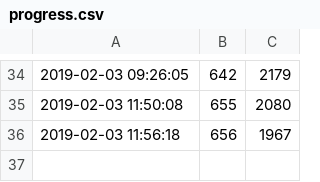
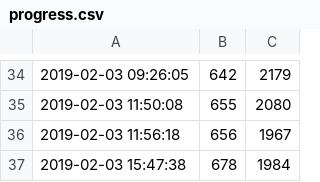
Before and after one commit to Mikulas/thesis, a CSV file: progress.csv, drawn as a sheet; only a part is shown, gaps mark what is left out; the diff names each change by its address in the sheet, - before the commit and + after, or states it on an @@ line.

```diff
--- a/progress.csv
+++ b/progress.csv
+row 37: 2019-02-03 15:47:38 | 678 | 1984
```
Also changed, not shown: 2 other files.
